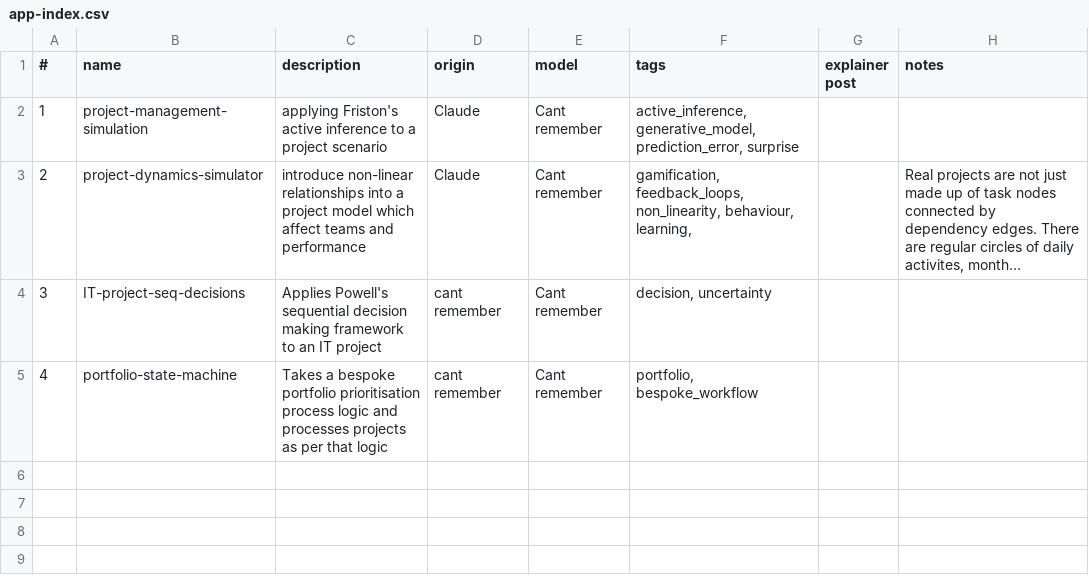
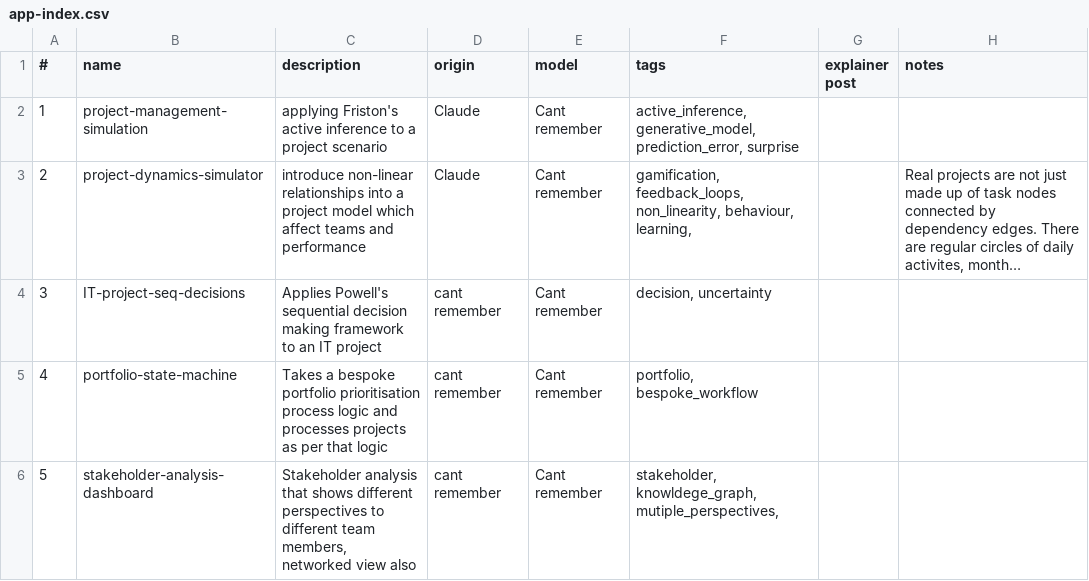
Before and after one commit to lawrencerowland/React_proj-apps, a CSV file: app-index.csv, drawn as a sheet; long unchanged cells end in …; the diff names each change by its address in the sheet, - before the commit and + after, or states it on an @@ line.

Commit message:
added stakeholder dash

```diff
--- a/app-index.csv
+++ b/app-index.csv
+row 6: 5 | stakeholder-analysis-dashboard | Stakeholder analysis that shows different perspectives to different team members, networked view also | cant remember | Cant remember | stakeholder, knowldege_graph, mutiple_perspectives,
```
Also changed, not shown: 4 other files.
